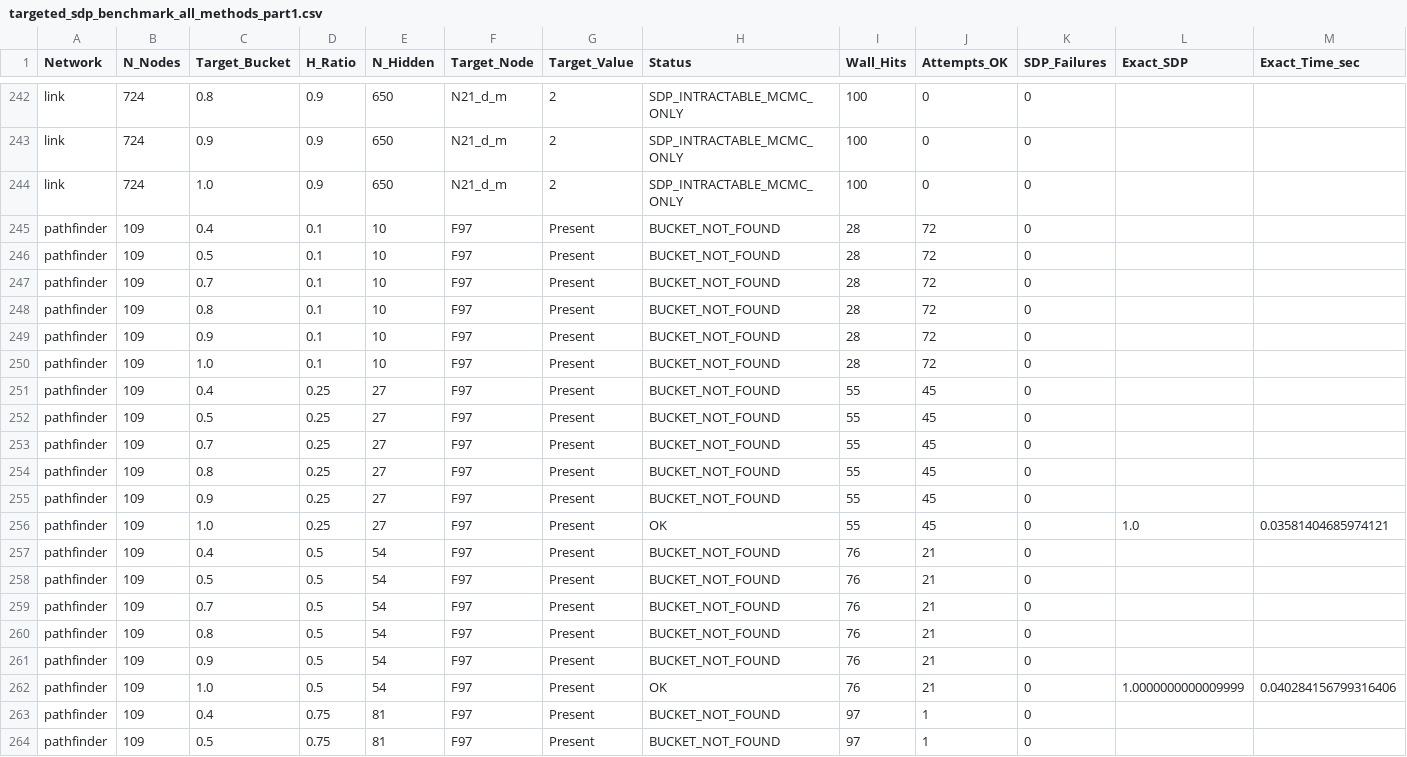
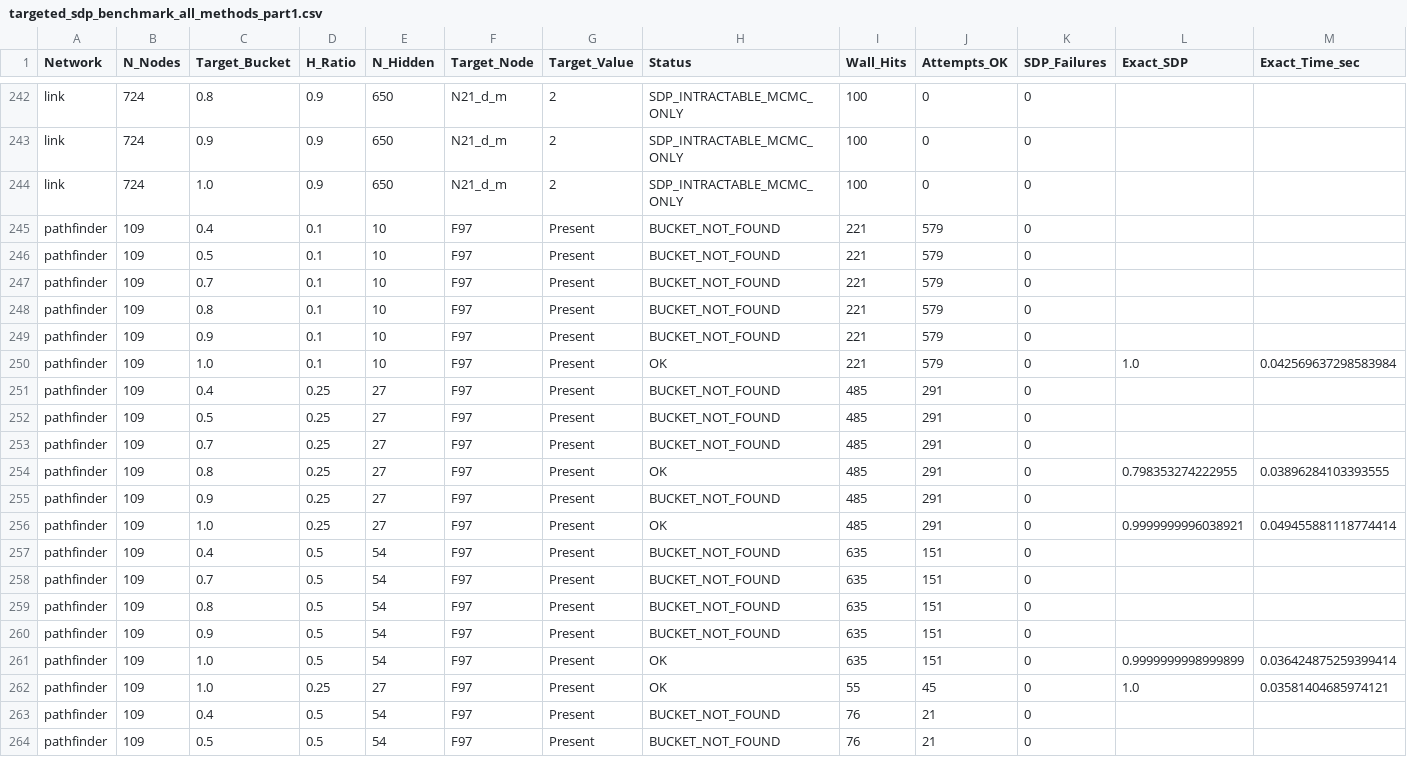
Before and after one commit to jpafcampos/explaining-BNs, a CSV file: src/targeted_sdp_benchmark_all_methods_part1.csv, drawn as a sheet; only a part is shown, gaps mark what is left out; the shorter side is filled out with more unchanged rows; removed rows and columns are numbered as before the commit, all else as after; rows hold the shown columns only; the diff names each change by its address in the sheet, - before the commit and + after, or states it on an @@ line.

```diff
--- a/src/targeted_sdp_benchmark_all_methods_part1.csv
+++ b/src/targeted_sdp_benchmark_all_methods_part1.csv
-I245:I249 (Wall_Hits): 28
+I245:I249 (Wall_Hits): 221
-J245:J249 (Attempts_OK): 72
+J245:J249 (Attempts_OK): 579
-row 250: pathfinder | 109 | 1.0 | 0.1 | 10 | F97 | Present | BUCKET_NOT_FOUND | 28 | 72 | 0
+row 250: pathfinder | 109 | 1.0 | 0.1 | 10 | F97 | Present | OK | 221 | 579 | 0 | 1.0 | 0.042569637298583984
-I251:I253 (Wall_Hits): 55
+I251:I253 (Wall_Hits): 485
-J251:J253 (Attempts_OK): 45
+J251:J253 (Attempts_OK): 291
+row 254: pathfinder | 109 | 0.8 | 0.25 | 27 | F97 | Present | OK | 485 | 291 | 0 | 0.798353274222955 | 0.03896284103393555
-C255 (Target_Bucket): 0.8
+C255 (Target_Bucket): 0.9
-I255 (Wall_Hits): 55
+I255 (Wall_Hits): 485
-J255 (Attempts_OK): 45
+J255 (Attempts_OK): 291
+row 256: pathfinder | 109 | 1.0 | 0.25 | 27 | F97 | Present | OK | 485 | 291 | 0 | 0.9999999996038921 | 0.049455881118774414
+row 257: pathfinder | 109 | 0.4 | 0.5 | 54 | F97 | Present | BUCKET_NOT_FOUND | 635 | 151 | 0
+row 258: pathfinder | 109 | 0.7 | 0.5 | 54 | F97 | Present | BUCKET_NOT_FOUND | 635 | 151 | 0
+row 259: pathfinder | 109 | 0.8 | 0.5 | 54 | F97 | Present | BUCKET_NOT_FOUND | 635 | 151 | 0
-D260 (H_Ratio): 0.25
+D260 (H_Ratio): 0.5
-E260 (N_Hidden): 27
+E260 (N_Hidden): 54
-I260 (Wall_Hits): 55
+I260 (Wall_Hits): 635
-J260 (Attempts_OK): 45
+J260 (Attempts_OK): 151
+row 261: pathfinder | 109 | 1.0 | 0.5 | 54 | F97 | Present | OK | 635 | 151 | 0 | 0.9999999998999899 | 0.036424875259399414
```
Also changed, not shown: 6 other files.
